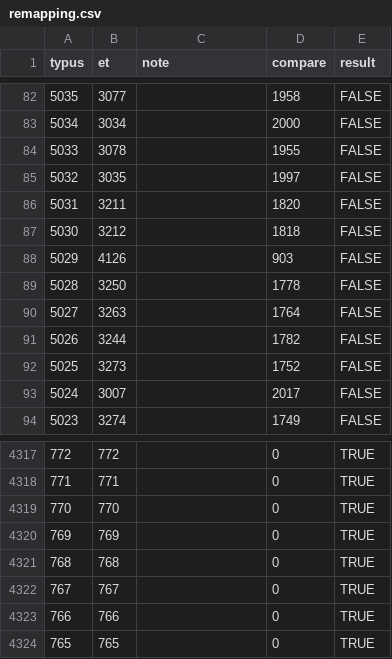
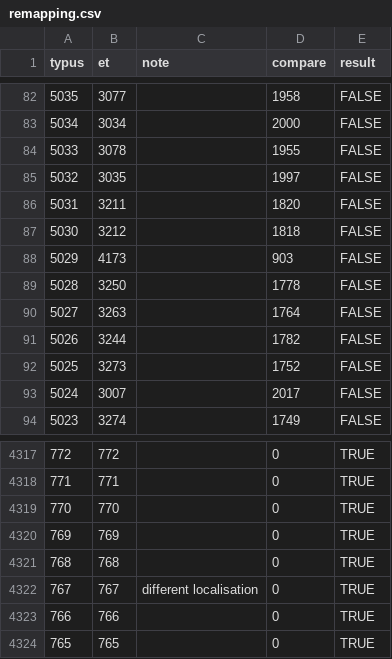
Before and after one commit to Cccc-owo/HuaxiaUniversalis, a CSV file: HU/map/remapping.csv, drawn as a sheet; only a part is shown, gaps mark what is left out.

```diff
--- a/HU/map/remapping.csv
+++ b/HU/map/remapping.csv
@@ -87,3 +87,3 @@ typus,et,note,compare,result
 5030,3212,,1818,FALSE
-5029,4126,,903,FALSE
+5029,4173,,903,FALSE
 5028,3250,,1778,FALSE
@@ -4321,3 +4321,3 @@ typus,et,note,compare,result
 768,768,,0,TRUE
-767,767,,0,TRUE
+767,767,different localisation,0,TRUE
 766,766,,0,TRUE
```
Also changed, not shown: 4 other files.
